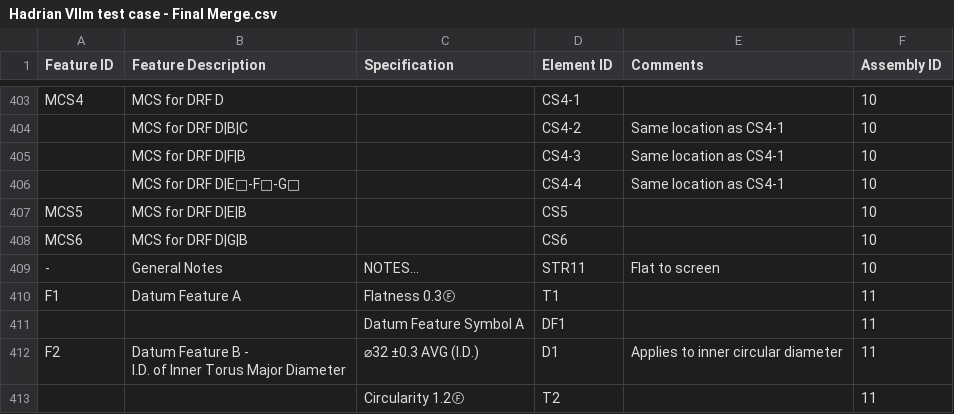
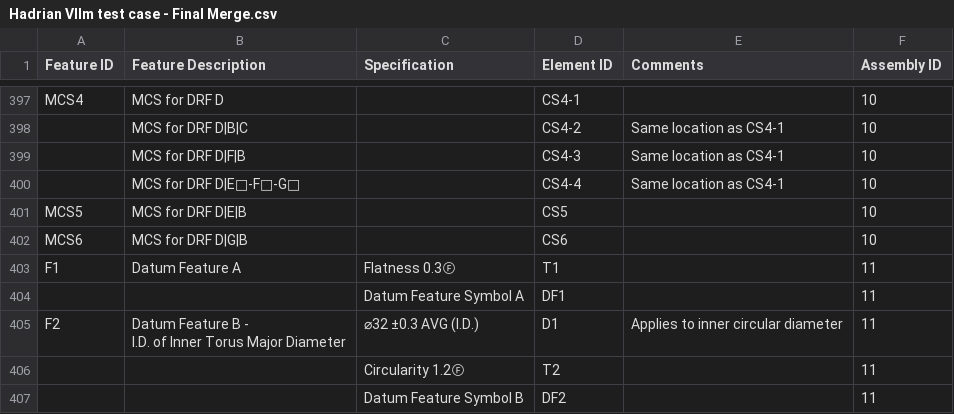
Before and after one commit to CLARKBENHAM/hadrian_vllm, a CSV file: data/fsi_labels/Hadrian Vllm test case - Final Merge.csv, drawn as a sheet; only a part is shown, gaps mark what is left out; the shorter side is filled out with more unchanged rows; the diff covers the shown part only; the diff names each change by its address in the sheet, - before the commit and + after, or states it on an @@ line.

Commit message:
misc data cleanup

```diff
--- a/data/fsi_labels/Hadrian Vllm test case - Final Merge.csv
+++ b/data/fsi_labels/Hadrian Vllm test case - Final Merge.csv
-row 409: - | General Notes | NOTES… | STR11 | Flat to screen | 10
```
Also changed, not shown: 8 removed rows elsewhere in this file, 1 other file.
